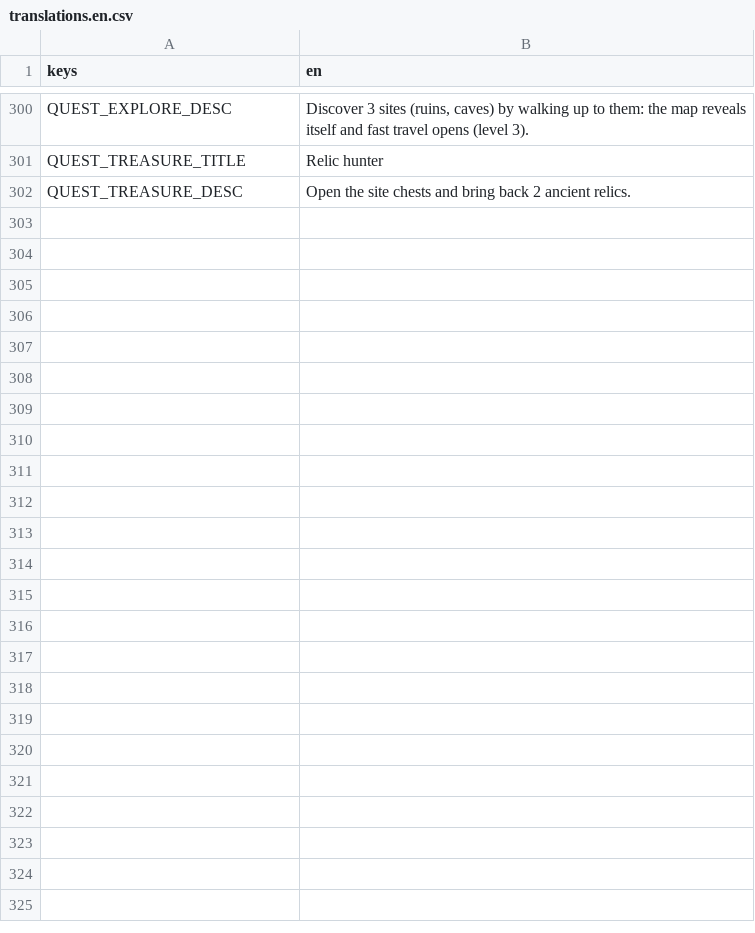
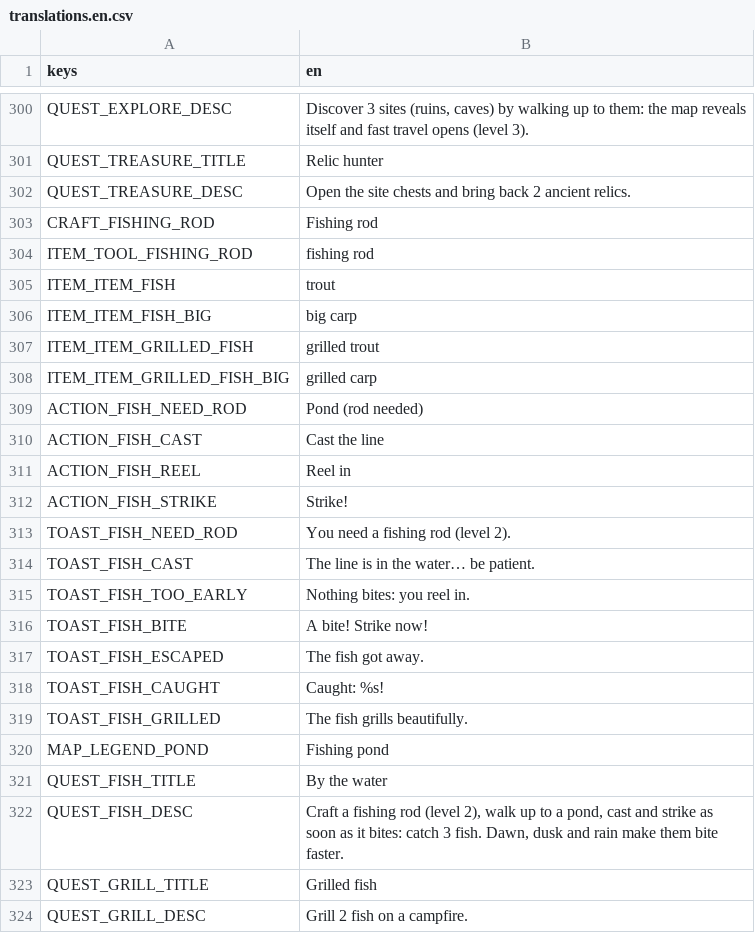
Before and after one commit to CharlieG42/ZimutAdventure, a CSV file: locales/translations.en.csv, drawn as a sheet; only a part is shown, gaps mark what is left out; the diff names each change by its address in the sheet, - before the commit and + after, or states it on an @@ line.

```diff
--- a/locales/translations.en.csv
+++ b/locales/translations.en.csv
+row 303: CRAFT_FISHING_ROD | Fishing rod
+row 304: ITEM_TOOL_FISHING_ROD | fishing rod
+row 305: ITEM_ITEM_FISH | trout
+row 306: ITEM_ITEM_FISH_BIG | big carp
+row 307: ITEM_ITEM_GRILLED_FISH | grilled trout
+row 308: ITEM_ITEM_GRILLED_FISH_BIG | grilled carp
+row 309: ACTION_FISH_NEED_ROD | Pond (rod needed)
+row 310: ACTION_FISH_CAST | Cast the line
+row 311: ACTION_FISH_REEL | Reel in
+row 312: ACTION_FISH_STRIKE | Strike!
+row 313: TOAST_FISH_NEED_ROD | You need a fishing rod (level 2).
+row 314: TOAST_FISH_CAST | The line is in the water… be patient.
+row 315: TOAST_FISH_TOO_EARLY | Nothing bites: you reel in.
+row 316: TOAST_FISH_BITE | A bite! Strike now!
+row 317: TOAST_FISH_ESCAPED | The fish got away.
+row 318: TOAST_FISH_CAUGHT | Caught: %s!
+row 319: TOAST_FISH_GRILLED | The fish grills beautifully.
+row 320: MAP_LEGEND_POND | Fishing pond
+row 321: QUEST_FISH_TITLE | By the water
+row 322: QUEST_FISH_DESC | Craft a fishing rod (level 2), walk up to a pond, cast and strike as soon as it bites: catch 3 fish. Dawn, dusk and rain make them bite faster.
+row 323: QUEST_GRILL_TITLE | Grilled fish
+row 324: QUEST_GRILL_DESC | Grill 2 fish on a campfire.
```
Also changed, not shown: locales/translations.fr.csv, 17 other files.
